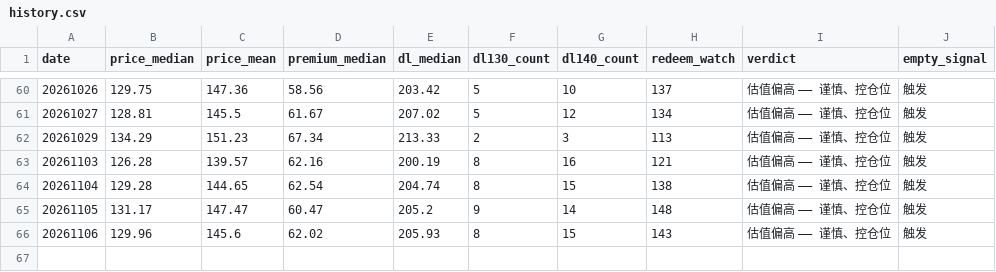
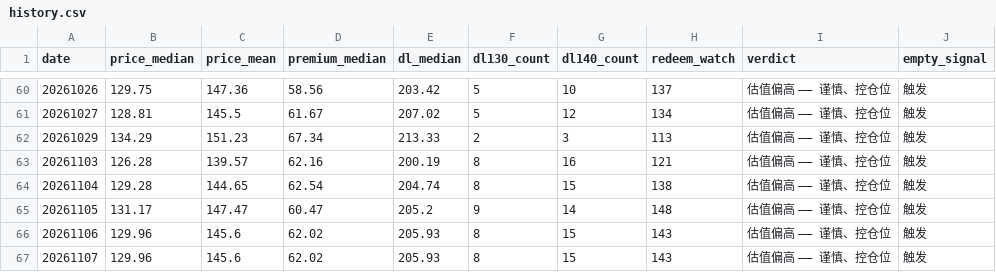
Before and after one commit to origistar/convertible-bond-screener, a CSV file: history.csv, drawn as a sheet; only a part is shown, gaps mark what is left out.

```diff
--- a/history.csv
+++ b/history.csv
@@ -66 +66,2 @@
 20261106,129.96,145.6,62.02,205.93,8,15,143,估值偏高 —— 谨慎、控仓位,触发
+20261107,129.96,145.6,62.02,205.93,8,15,143,估值偏高 —— 谨慎、控仓位,触发
```
Also changed, not shown: 5 other files.
